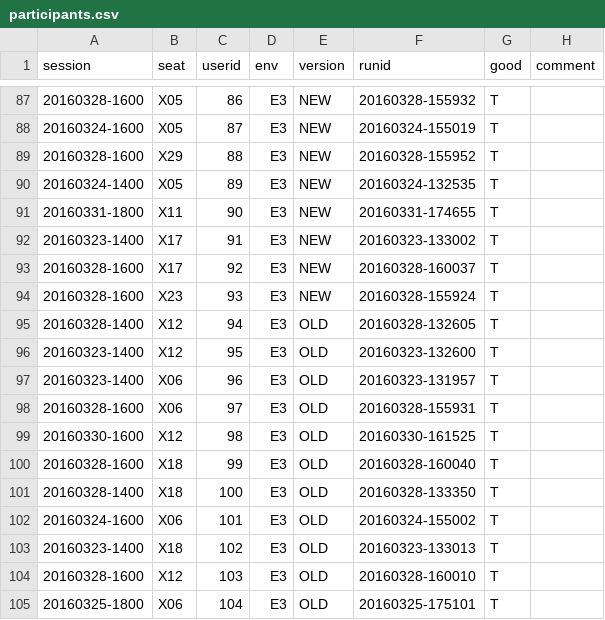
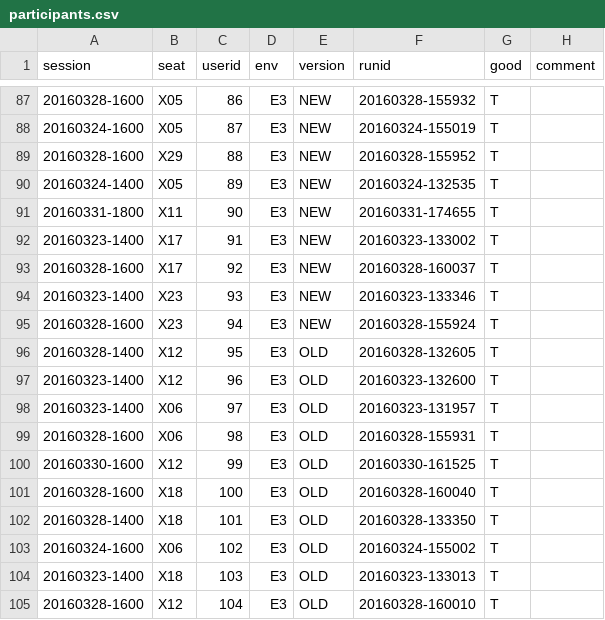
Before and after one commit to lindanlee/PETS2017-paper, a CSV file: experiment/processing/participants.csv, drawn as a sheet; only a part is shown, gaps mark what is left out; the diff covers the shown part only.

```diff
--- a/experiment/processing/participants.csv
+++ b/experiment/processing/participants.csv
@@ -93,13 +93,13 @@ session,seat,userid,env,version,runid,good,comment
 20160328-1600,X17,92,E3,NEW,20160328-160037,T,
-20160328-1600,X23,93,E3,NEW,20160328-155924,T,
-20160328-1400,X12,94,E3,OLD,20160328-132605,T,
-20160323-1400,X12,95,E3,OLD,20160323-132600,T,
-20160323-1400,X06,96,E3,OLD,20160323-131957,T,
-20160328-1600,X06,97,E3,OLD,20160328-155931,T,
-20160330-1600,X12,98,E3,OLD,20160330-161525,T,
-20160328-1600,X18,99,E3,OLD,20160328-160040,T,
-20160328-1400,X18,100,E3,OLD,20160328-133350,T,
-20160324-1600,X06,101,E3,OLD,20160324-155002,T,
-20160323-1400,X18,102,E3,OLD,20160323-133013,T,
-20160328-1600,X12,103,E3,OLD,20160328-160010,T,
-20160325-1800,X06,104,E3,OLD,20160325-175101,T,
+20160323-1400,X23,93,E3,NEW,20160323-133346,T,
+20160328-1600,X23,94,E3,NEW,20160328-155924,T,
+20160328-1400,X12,95,E3,OLD,20160328-132605,T,
+20160323-1400,X12,96,E3,OLD,20160323-132600,T,
+20160323-1400,X06,97,E3,OLD,20160323-131957,T,
+20160328-1600,X06,98,E3,OLD,20160328-155931,T,
+20160330-1600,X12,99,E3,OLD,20160330-161525,T,
+20160328-1600,X18,100,E3,OLD,20160328-160040,T,
+20160328-1400,X18,101,E3,OLD,20160328-133350,T,
+20160324-1600,X06,102,E3,OLD,20160324-155002,T,
+20160323-1400,X18,103,E3,OLD,20160323-133013,T,
+20160328-1600,X12,104,E3,OLD,20160328-160010,T,
```
Also changed, not shown: 76 edited cells elsewhere in this file.
